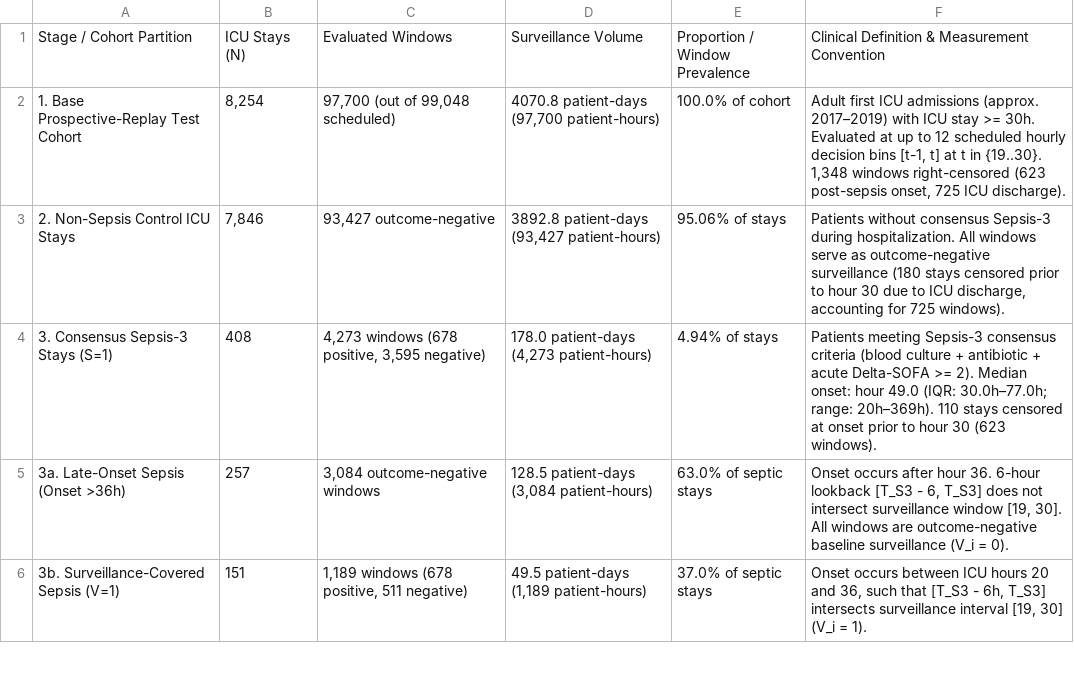
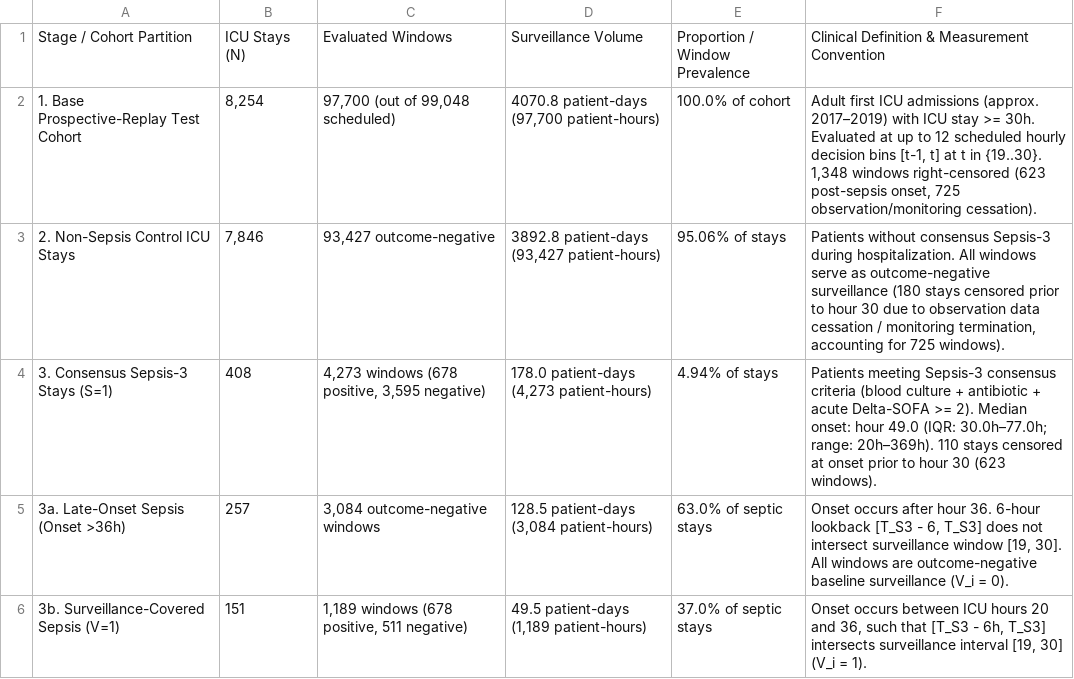
Before and after one commit to AlieShayan/Sepsis-Onset-Timing-Paradox, a CSV file: reports/tables/Table1_Cohort_Progression_Ledger.csv, drawn as a sheet; only a part is shown.

Commit message:
fix(table1): replace ICU discharge with observation cessation

```diff
--- a/reports/tables/Table1_Cohort_Progression_Ledger.csv
+++ b/reports/tables/Table1_Cohort_Progression_Ledger.csv
@@ -1,4 +1,4 @@
 Stage / Cohort Partition,ICU Stays (N),Evaluated Windows,Surveillance Volume,Proportion / Window Prevalence,Clinical Definition & Measurement Convention
-1. Base Prospective-Replay Test Cohort,"8,254","97,700 (out of 99,048 scheduled)","4070.8 patient-days (97,700 patient-hours)",100.0% of cohort,"Adult first ICU admissions (approx. 2017–2019) with ICU stay >= 30h. Evaluated at up to 12 scheduled hourly decision bins [t-1, t] at t in {19..30}. 1,348 windows right-censored (623 post-sepsis onset, 725 ICU discharge)."
-2. Non-Sepsis Control ICU Stays,"7,846","93,427 outcome-negative","3892.8 patient-days (93,427 patient-hours)",95.06% of stays,"Patients without consensus Sepsis-3 during hospitalization. All windows serve as outcome-negative surveillance (180 stays censored prior to hour 30 due to ICU discharge, accounting for 725 windows)."
+1. Base Prospective-Replay Test Cohort,"8,254","97,700 (out of 99,048 scheduled)","4070.8 patient-days (97,700 patient-hours)",100.0% of cohort,"Adult first ICU admissions (approx. 2017–2019) with ICU stay >= 30h. Evaluated at up to 12 scheduled hourly decision bins [t-1, t] at t in {19..30}. 1,348 windows right-censored (623 post-sepsis onset, 725 observation/monitoring cessation)."
+2. Non-Sepsis Control ICU Stays,"7,846","93,427 outcome-negative","3892.8 patient-days (93,427 patient-hours)",95.06% of stays,"Patients without consensus Sepsis-3 during hospitalization. All windows serve as outcome-negative surveillance (180 stays censored prior to hour 30 due to observation data cessation / monitoring termination, accounting for 725 windows)."
 3. Consensus Sepsis-3 Stays (S=1),408,"4,273 windows (678 positive, 3,595 negative)","178.0 patient-days (4,273 patient-hours)",4.94% of stays,Patients meeting Sepsis-3 consensus criteria (blood culture + antibiotic + acute Delta-SOFA >= 2). Median onset: hour 49.0 (IQR: 30.0h–77.0h; range: 20h–369h). 110 stays censored at onset prior to hour 30 (623 windows).
```
Also changed, not shown: 1 other file.
